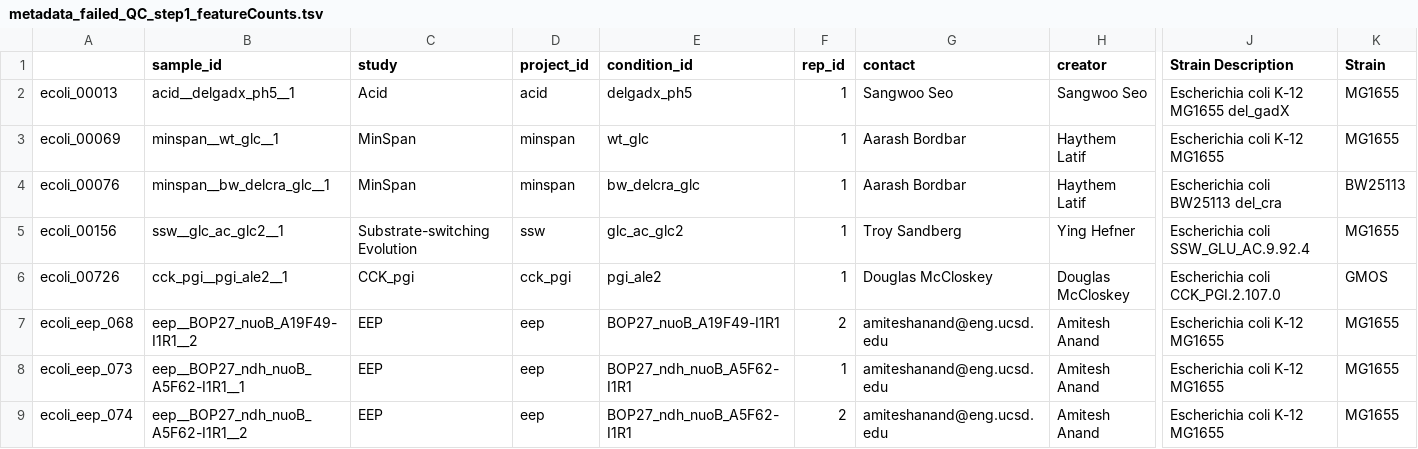
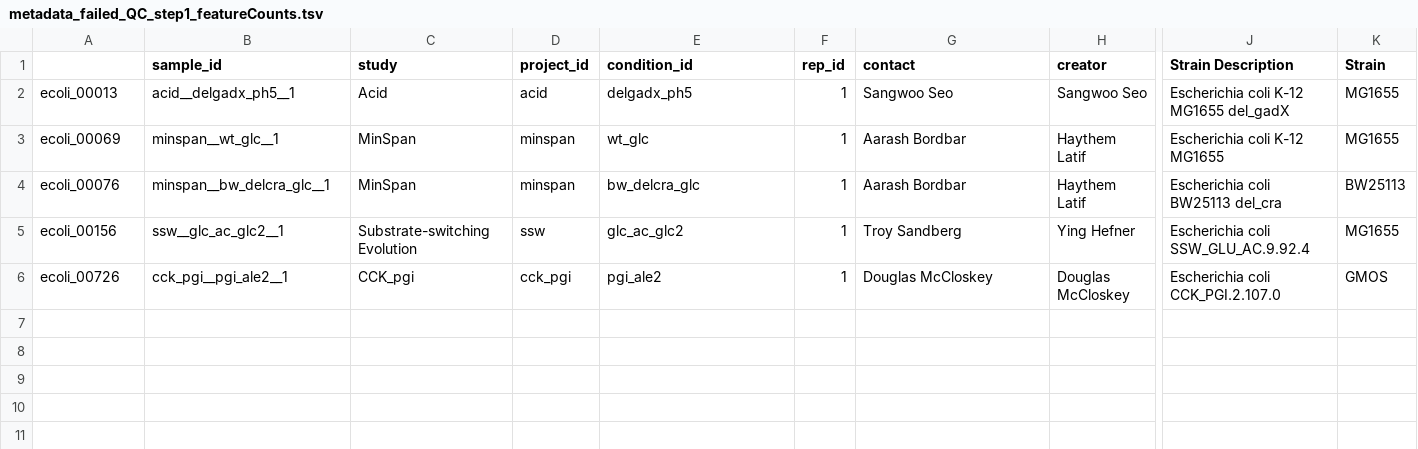
Before and after one commit to SBRG/precise2, a TSV file: notebooks/QC/metadata_failed_QC_step1_featureCounts.tsv, drawn as a sheet; only a part is shown, gaps mark what is left out; rows hold the shown columns only; the diff names each change by its address in the sheet, - before the commit and + after, or states it on an @@ line.

```diff
--- a/notebooks/QC/metadata_failed_QC_step1_featureCounts.tsv
+++ b/notebooks/QC/metadata_failed_QC_step1_featureCounts.tsv
-row 7: ecoli_eep_068 | eep__BOP27_nuoB_A19F49-I1R1__2 | EEP | eep | BOP27_nuoB_A19F49-I1R1 | 2 | amiteshanand@eng.ucsd.edu | Amitesh Anand | Escherichia coli K-12 MG1655 | MG1655
-row 8: ecoli_eep_073 | eep__BOP27_ndh_nuoB_A5F62-I1R1__1 | EEP | eep | BOP27_ndh_nuoB_A5F62-I1R1 | 1 | amiteshanand@eng.ucsd.edu | Amitesh Anand | Escherichia coli K-12 MG1655 | MG1655
-row 9: ecoli_eep_074 | eep__BOP27_ndh_nuoB_A5F62-I1R1__2 | EEP | eep | BOP27_ndh_nuoB_A5F62-I1R1 | 2 | amiteshanand@eng.ucsd.edu | Amitesh Anand | Escherichia coli K-12 MG1655 | MG1655
```
Also changed, not shown: notebooks/QC/meta_data_failed_QC_step2_featureCounts.tsv, notebooks/QC/meta_data_failed_QC_total_featureCounts.tsv, 40 other files.
